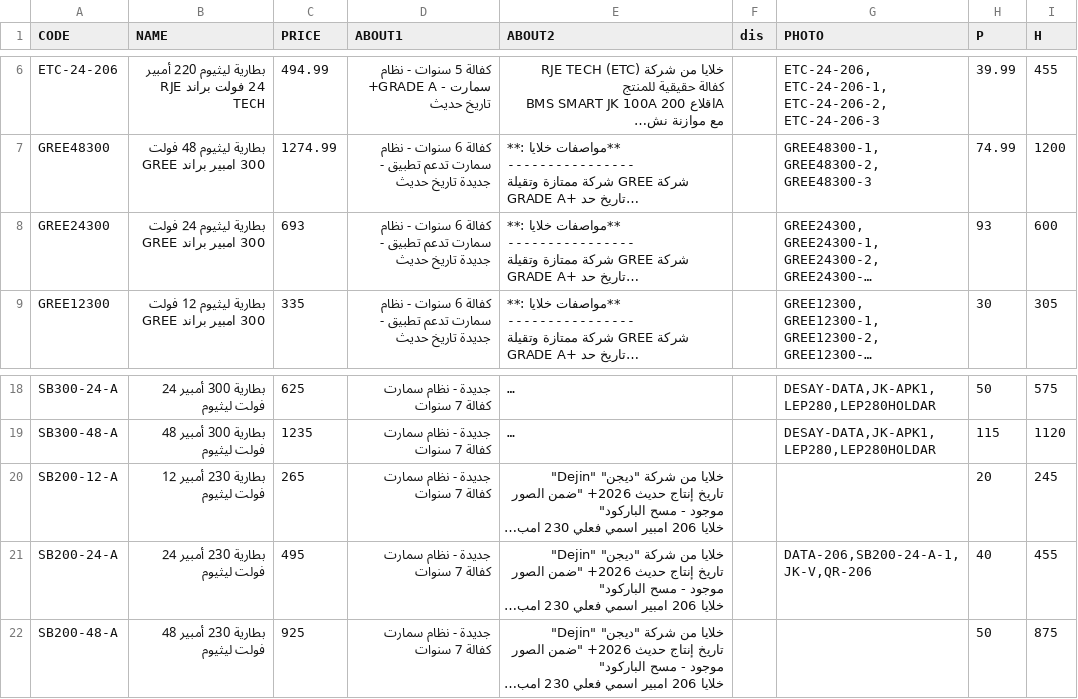
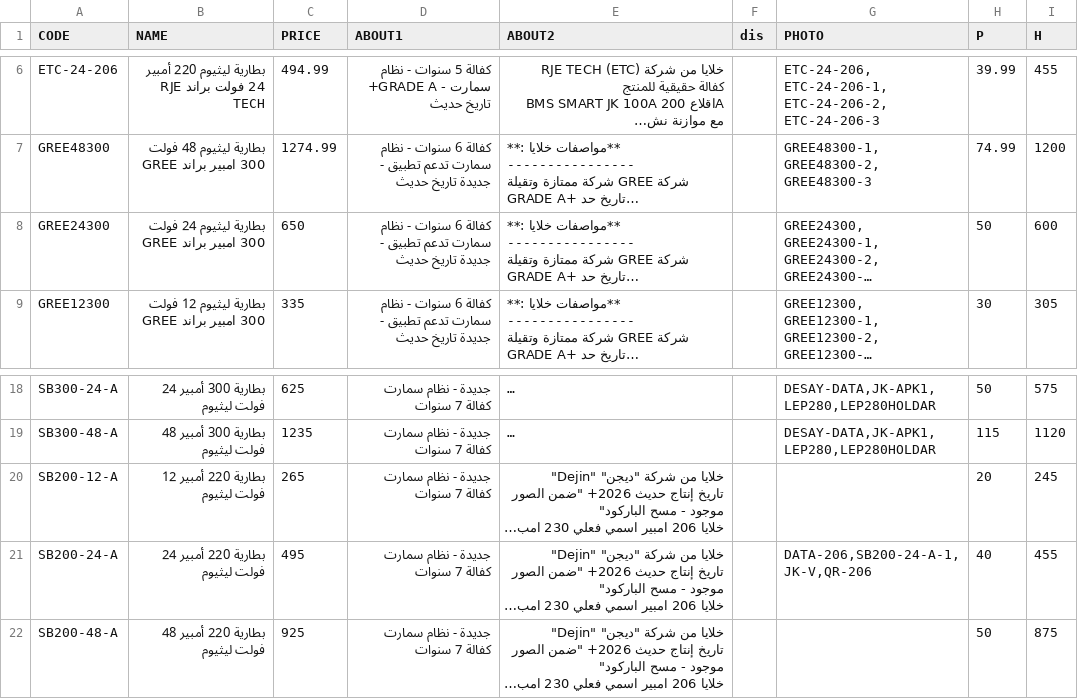
Before and after one commit to website888sy/HJY, a CSV file: data-csv/solar-battery.csv, drawn as a sheet; only a part is shown, gaps mark what is left out; long unchanged cells end in …; the diff names each change by its address in the sheet, - before the commit and + after, or states it on an @@ line.

Commit message:
تحديث: solar-battery.csv

```diff
--- a/data-csv/solar-battery.csv
+++ b/data-csv/solar-battery.csv
-C8 (PRICE): 693
+C8 (PRICE): 650
-H8 (P): 93
+H8 (P): 50
-B20 (NAME): بطارية 230 أمبير 12 فولت ليثيوم
+B20 (NAME): بطارية 220 أمبير 12 فولت ليثيوم
-B21 (NAME): بطارية 230 أمبير 24 فولت ليثيوم
+B21 (NAME): بطارية 220 أمبير 24 فولت ليثيوم
-B22 (NAME): بطارية 230 أمبير 48 فولت ليثيوم
+B22 (NAME): بطارية 220 أمبير 48 فولت ليثيوم
```
